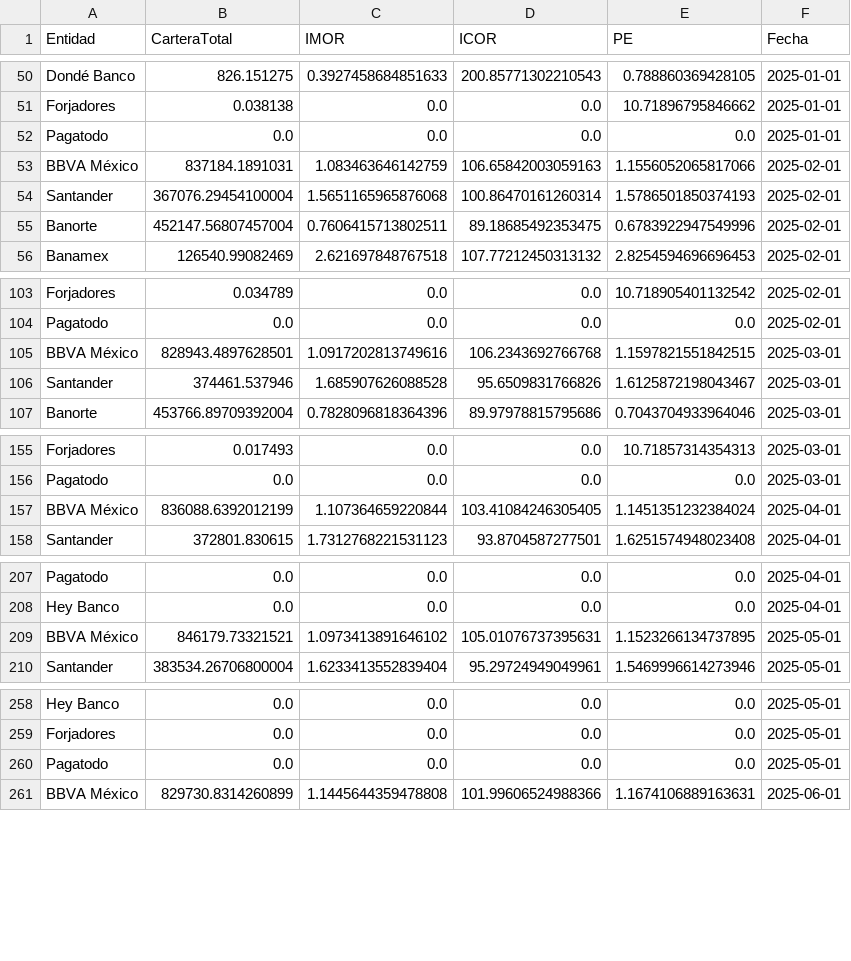
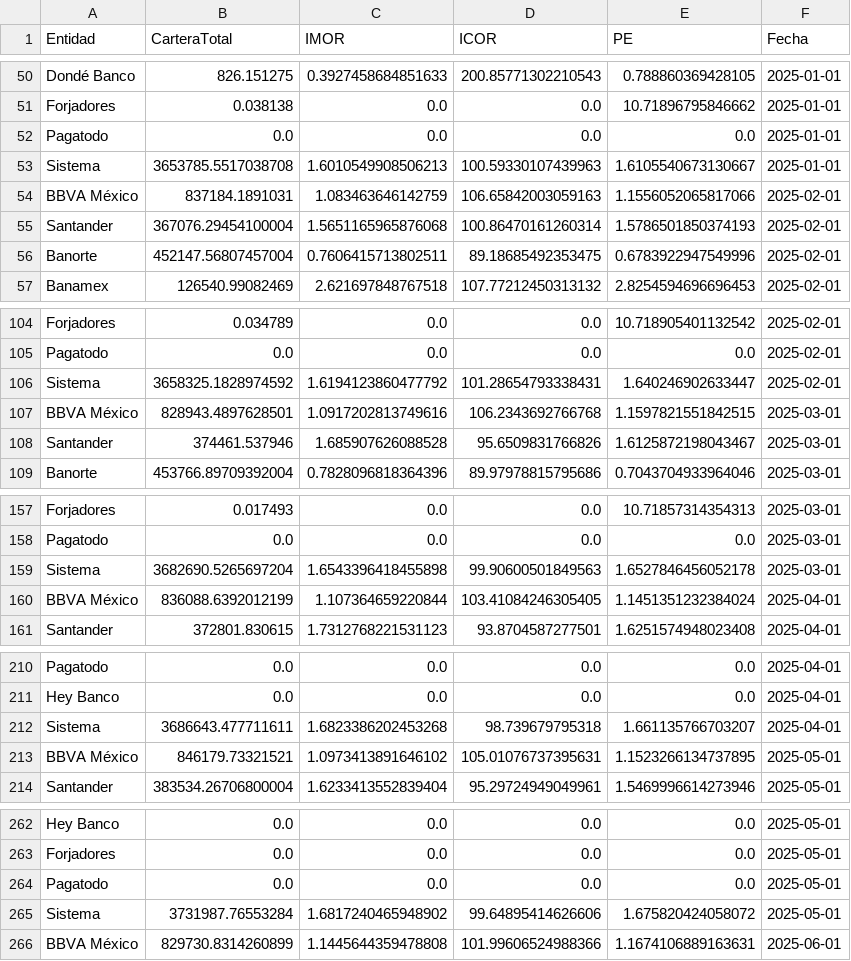
Before and after one commit to EdgarTrejoh/carga_archivos_cnbv, a CSV file: archivos_procesados/consolidated_data_empresariales.csv, drawn as a sheet; only a part is shown, gaps mark what is left out; the diff covers the shown part only.

```diff
--- a/archivos_procesados/consolidated_data_empresariales.csv
+++ b/archivos_procesados/consolidated_data_empresariales.csv
@@ -52,2 +52,3 @@ Forjadores,0.038138,0.0,0.0,10.71896795846662,2025-01-01
 Pagatodo,0.0,0.0,0.0,0.0,2025-01-01
+Sistema,3653785.5517038708,1.6010549908506213,100.59330107439963,1.6105540673130667,2025-01-01
 BBVA México,837184.1891031,1.083463646142759,106.65842003059163,1.1556052065817066,2025-02-01
@@ -104,2 +105,3 @@ Forjadores,0.034789,0.0,0.0,10.718905401132542,2025-02-01
 Pagatodo,0.0,0.0,0.0,0.0,2025-02-01
+Sistema,3658325.1828974592,1.6194123860477792,101.28654793338431,1.640246902633447,2025-02-01
 BBVA México,828943.4897628501,1.0917202813749616,106.2343692766768,1.1597821551842515,2025-03-01
@@ -156,2 +158,3 @@ Forjadores,0.017493,0.0,0.0,10.71857314354313,2025-03-01
 Pagatodo,0.0,0.0,0.0,0.0,2025-03-01
+Sistema,3682690.5265697204,1.6543396418455898,99.90600501849563,1.6527846456052178,2025-03-01
 BBVA México,836088.6392012199,1.107364659220844,103.41084246305405,1.1451351232384024,2025-04-01
@@ -208,2 +211,3 @@ Pagatodo,0.0,0.0,0.0,0.0,2025-04-01
 Hey Banco,0.0,0.0,0.0,0.0,2025-04-01
+Sistema,3686643.477711611,1.6823386202453268,98.739679795318,1.661135766703207,2025-04-01
 BBVA México,846179.73321521,1.0973413891646102,105.01076737395631,1.1523266134737895,2025-05-01
@@ -260,2 +264,3 @@ Forjadores,0.0,0.0,0.0,0.0,2025-05-01
 Pagatodo,0.0,0.0,0.0,0.0,2025-05-01
+Sistema,3731987.76553284,1.6817240465948902,99.64895414626606,1.675820424058072,2025-05-01
 BBVA México,829730.8314260899,1.1445644359478808,101.99606524988366,1.1674106889163631,2025-06-01
```
Also changed, not shown: 1 added row elsewhere in this file, archivos_procesados/consolidated_data_auto.csv, archivos_procesados/consolidated_data_captacion.csv, 16 other files.
